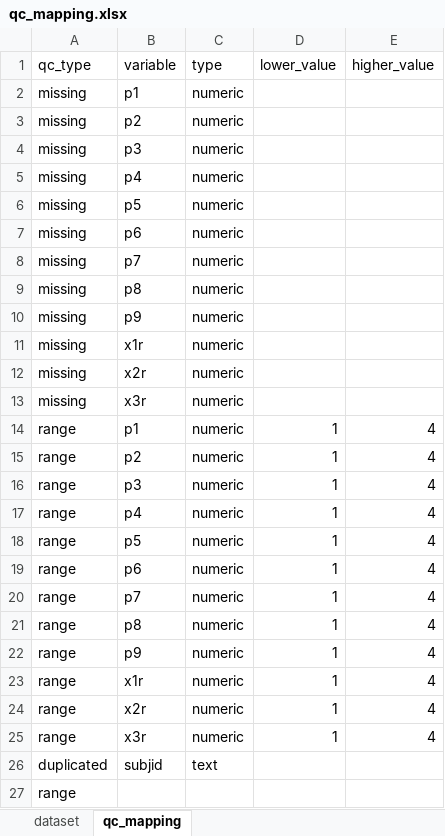
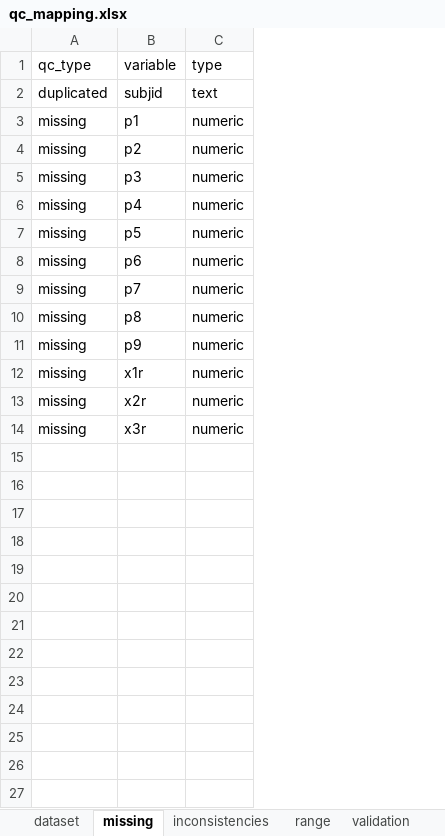
Before and after one commit to luisgarcez11/qualitycontrol, an Excel workbook: data-raw/qc_mapping.xlsx, sheet missing, drawn as a sheet; values as stored, in another font and other column widths than the file's, no borders; removed rows and columns are numbered as before the commit, all else as after; the diff names each change by its address in the sheet, - before the commit and + after, or states it on an @@ line.

```diff
--- a/data-raw/qc_mapping.xlsx (sheet missing)
+++ b/data-raw/qc_mapping.xlsx (sheet missing)
-sheet tab: qc_mapping
+sheet tab: missing
+sheet tab: inconsistencies
+sheet tab: range
+sheet tab: validation
-column D, row 1: lower_value
-column E, row 1: higher_value
@@ row 26 moved to row 2: duplicated @@
-row 14: range | p1 | numeric | 1 | 4
-row 15: range | p2 | numeric | 1 | 4
-row 16: range | p3 | numeric | 1 | 4
-row 17: range | p4 | numeric | 1 | 4
-row 18: range | p5 | numeric | 1 | 4
-row 19: range | p6 | numeric | 1 | 4
-row 20: range | p7 | numeric | 1 | 4
-row 21: range | p8 | numeric | 1 | 4
-row 22: range | p9 | numeric | 1 | 4
-row 23: range | x1r | numeric | 1 | 4
-row 24: range | x2r | numeric | 1 | 4
-row 25: range | x3r | numeric | 1 | 4
-row 27: range
```
Also changed, not shown: sheet dataset, 34 other files.
